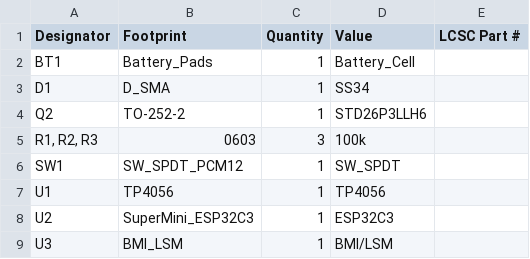
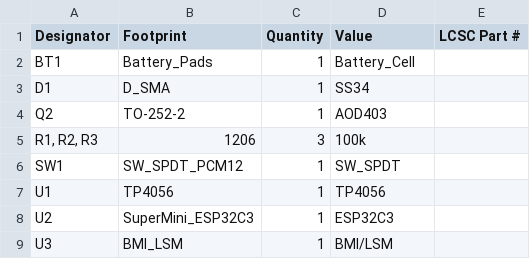
Before and after one commit to gorbit99/tiny-slime, a CSV file: production/bom.csv, drawn as a sheet.

```diff
--- a/production/bom.csv
+++ b/production/bom.csv
@@ -3,4 +3,4 @@ BT1,Battery_Pads,1,Battery_Cell,
 D1,D_SMA,1,SS34,
-Q2,TO-252-2,1,STD26P3LLH6,
-"R1, R2, R3",0603,3,100k,
+Q2,TO-252-2,1,AOD403,
+"R1, R2, R3",1206,3,100k,
 SW1,SW_SPDT_PCM12,1,SW_SPDT,
```
Also changed, not shown: production/positions.csv, 11 other files.
